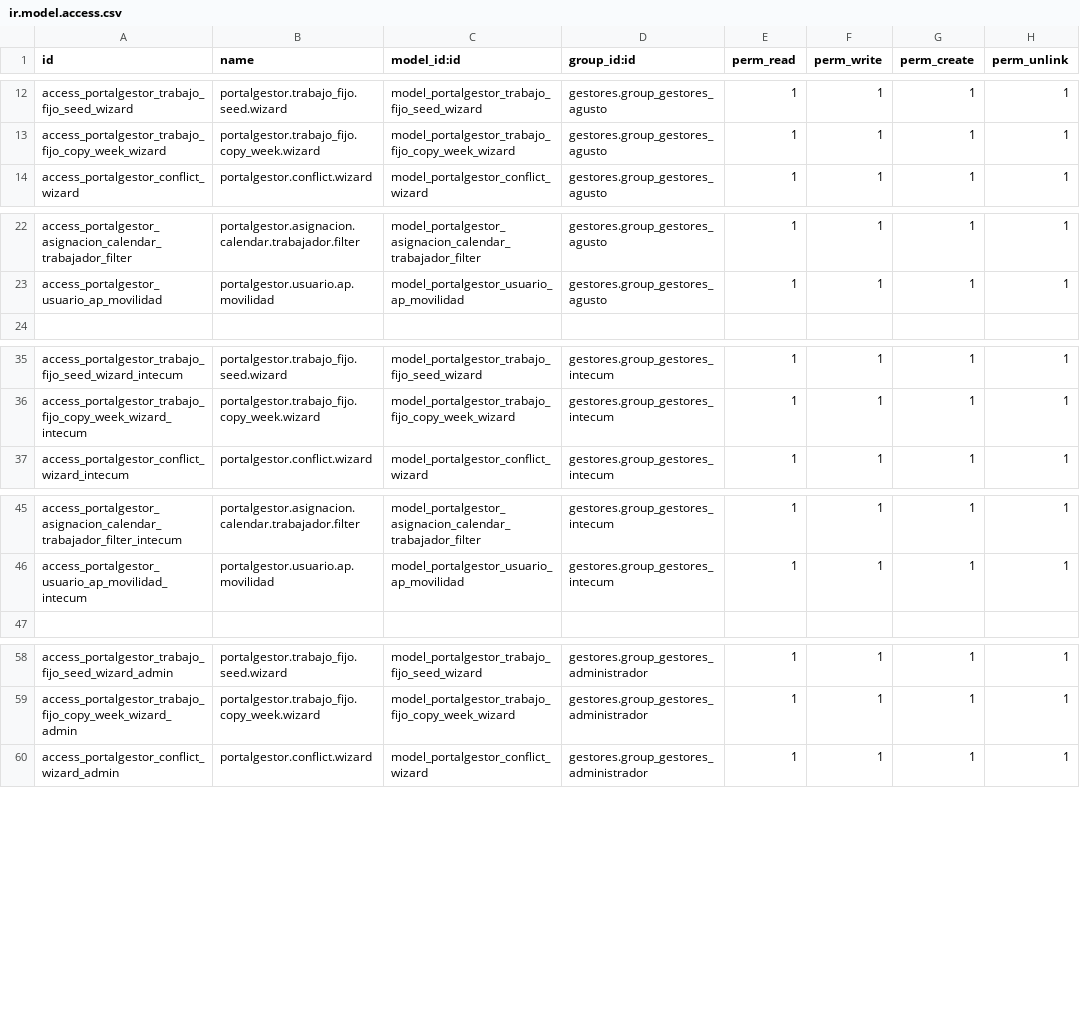
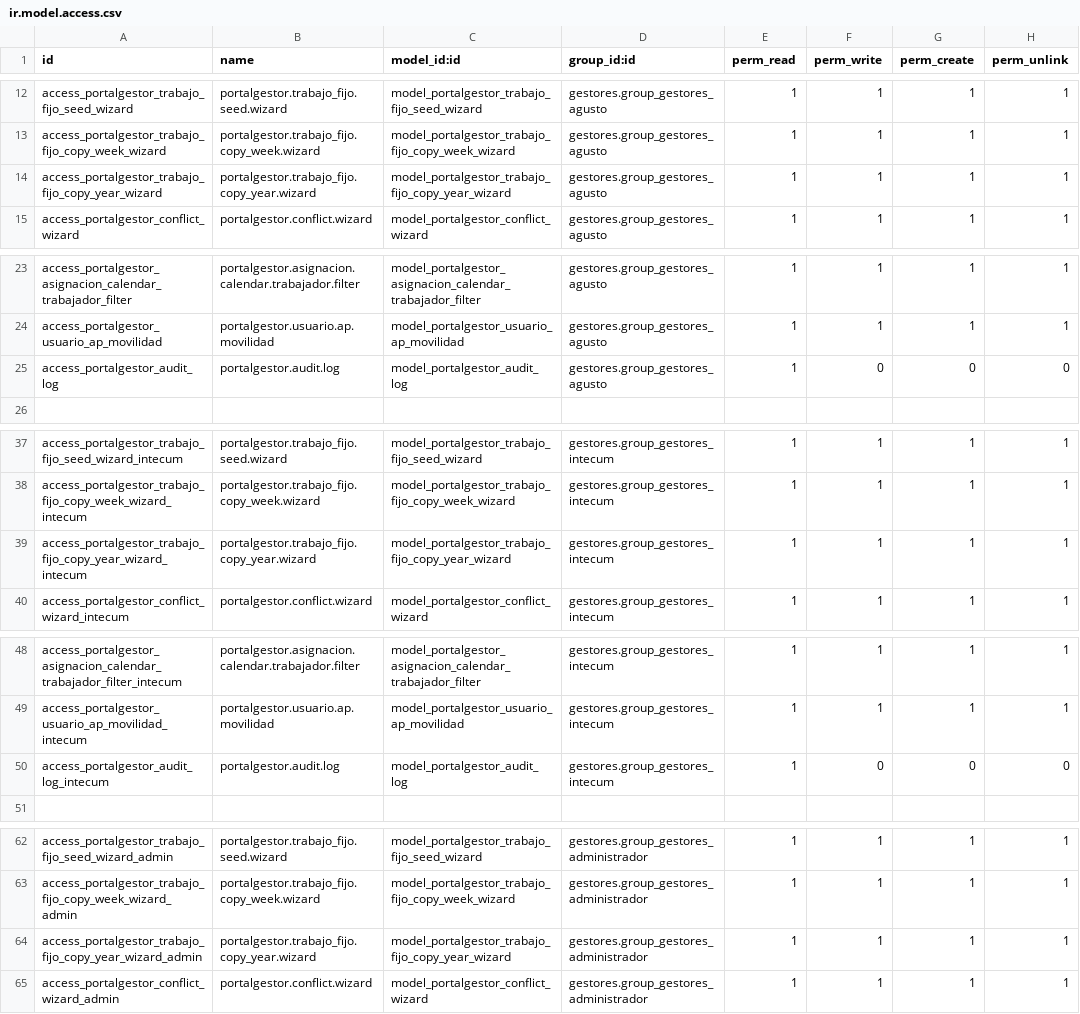
Before and after one commit to ismaelillo01/portalGesitonOdoo, a CSV file: portalGestor/security/ir.model.access.csv, drawn as a sheet; only a part is shown, gaps mark what is left out; the diff covers the shown part only.

```diff
--- a/portalGestor/security/ir.model.access.csv
+++ b/portalGestor/security/ir.model.access.csv
@@ -13,2 +13,3 @@ access_portalgestor_trabajo_fijo_seed_wizard,portalgestor.trabajo_fijo.seed.wiza
 access_portalgestor_trabajo_fijo_copy_week_wizard,portalgestor.trabajo_fijo.copy_week.wizard,model_portalgestor_trabajo_fijo_copy_week_wizard,gestores.group_gestores_agusto,1,1,1,1
+access_portalgestor_trabajo_fijo_copy_year_wizard,portalgestor.trabajo_fijo.copy_year.wizard,model_portalgestor_trabajo_fijo_copy_year_wizard,gestores.group_gestores_agusto,1,1,1,1
 access_portalgestor_conflict_wizard,portalgestor.conflict.wizard,model_portalgestor_conflict_wizard,gestores.group_gestores_agusto,1,1,1,1
@@ -23,2 +24,3 @@ access_portalgestor_asignacion_calendar_trabajador_filter,portalgestor.asignacio
 access_portalgestor_usuario_ap_movilidad,portalgestor.usuario.ap.movilidad,model_portalgestor_usuario_ap_movilidad,gestores.group_gestores_agusto,1,1,1,1
+access_portalgestor_audit_log,portalgestor.audit.log,model_portalgestor_audit_log,gestores.group_gestores_agusto,1,0,0,0
 
@@ -36,2 +38,3 @@ access_portalgestor_trabajo_fijo_seed_wizard_intecum,portalgestor.trabajo_fijo.s
 access_portalgestor_trabajo_fijo_copy_week_wizard_intecum,portalgestor.trabajo_fijo.copy_week.wizard,model_portalgestor_trabajo_fijo_copy_week_wizard,gestores.group_gestores_intecum,1,1,1,1
+access_portalgestor_trabajo_fijo_copy_year_wizard_intecum,portalgestor.trabajo_fijo.copy_year.wizard,model_portalgestor_trabajo_fijo_copy_year_wizard,gestores.group_gestores_intecum,1,1,1,1
 access_portalgestor_conflict_wizard_intecum,portalgestor.conflict.wizard,model_portalgestor_conflict_wizard,gestores.group_gestores_intecum,1,1,1,1
@@ -46,2 +49,3 @@ access_portalgestor_asignacion_calendar_trabajador_filter_intecum,portalgestor.a
 access_portalgestor_usuario_ap_movilidad_intecum,portalgestor.usuario.ap.movilidad,model_portalgestor_usuario_ap_movilidad,gestores.group_gestores_intecum,1,1,1,1
+access_portalgestor_audit_log_intecum,portalgestor.audit.log,model_portalgestor_audit_log,gestores.group_gestores_intecum,1,0,0,0
 
@@ -59,2 +63,3 @@ access_portalgestor_trabajo_fijo_seed_wizard_admin,portalgestor.trabajo_fijo.see
 access_portalgestor_trabajo_fijo_copy_week_wizard_admin,portalgestor.trabajo_fijo.copy_week.wizard,model_portalgestor_trabajo_fijo_copy_week_wizard,gestores.group_gestores_administrador,1,1,1,1
+access_portalgestor_trabajo_fijo_copy_year_wizard_admin,portalgestor.trabajo_fijo.copy_year.wizard,model_portalgestor_trabajo_fijo_copy_year_wizard,gestores.group_gestores_administrador,1,1,1,1
 access_portalgestor_conflict_wizard_admin,portalgestor.conflict.wizard,model_portalgestor_conflict_wizard,gestores.group_gestores_administrador,1,1,1,1
```
Also changed, not shown: 1 added row elsewhere in this file, usuarios/security/ir.model.access.csv, 23 other files.
